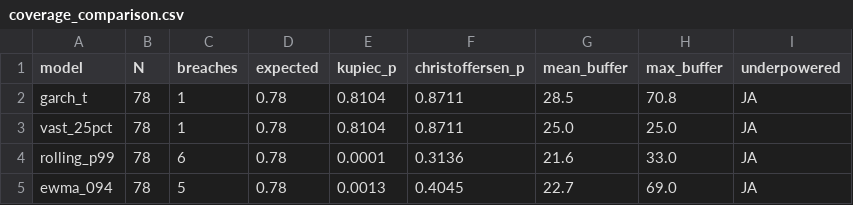
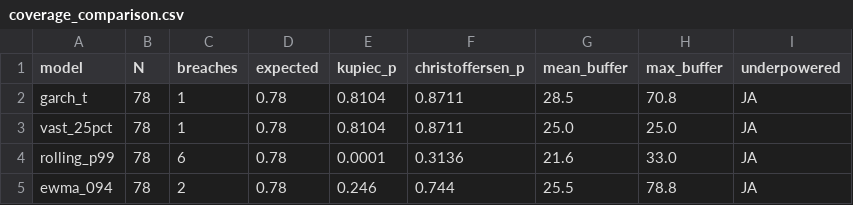
Before and after one commit to Niko-Glst/Commodity-Project, a CSV file: results/tables/coverage_comparison.csv, drawn as a sheet.

```diff
--- a/results/tables/coverage_comparison.csv
+++ b/results/tables/coverage_comparison.csv
@@ -4,2 +4,2 @@ vast_25pct,78,1,0.78,0.8104,0.8711,25.0,25.0,JA
 rolling_p99,78,6,0.78,0.0001,0.3136,21.6,33.0,JA
-ewma_094,78,5,0.78,0.0013,0.4045,22.7,69.0,JA
+ewma_094,78,2,0.78,0.246,0.744,25.5,78.8,JA
```
Also changed, not shown: 7 other files.
